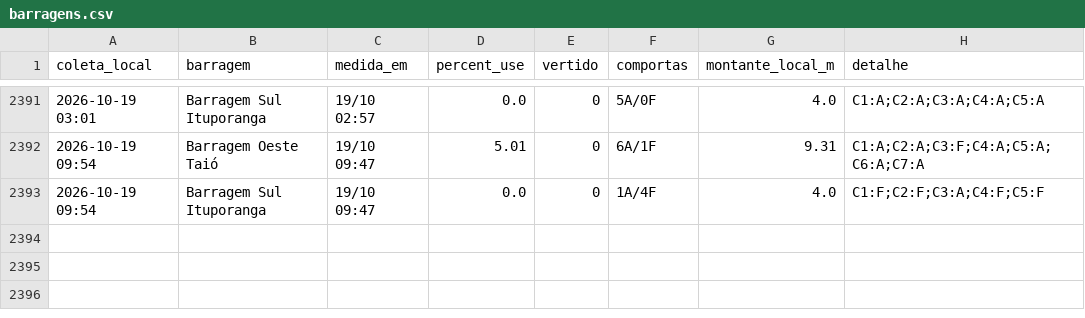
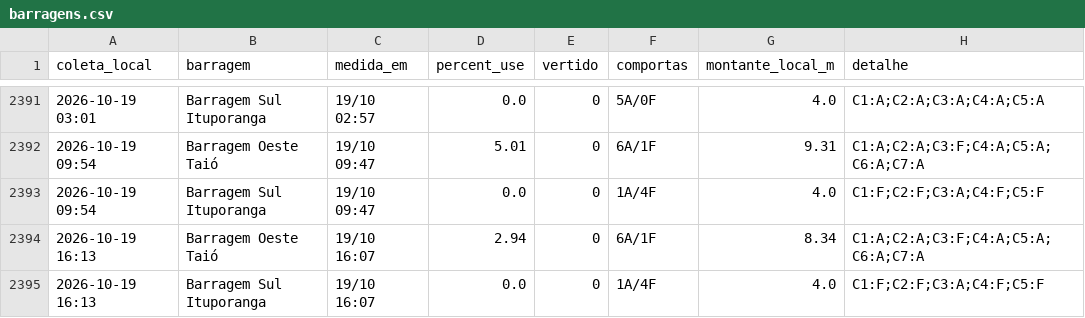
Before and after one commit to jonevaldorech-spec/alerta-cheia-riodosul, a CSV file: dados/barragens.csv, drawn as a sheet; only a part is shown, gaps mark what is left out.

```diff
--- a/dados/barragens.csv
+++ b/dados/barragens.csv
@@ -2393 +2393,3 @@ coleta_local,barragem,medida_em,percent_use,vertido,comportas,montante_local_m,d
 2026-10-19 09:54,Barragem Sul Ituporanga,19/10 09:47,0.0,0,1A/4F,4.0,C1:F;C2:F;C3:A;C4:F;C5:F
+2026-10-19 16:13,Barragem Oeste Taió,19/10 16:07,2.94,0,6A/1F,8.34,C1:A;C2:A;C3:F;C4:A;C5:A;C6:A;C7:A
+2026-10-19 16:13,Barragem Sul Ituporanga,19/10 16:07,0.0,0,1A/4F,4.0,C1:F;C2:F;C3:A;C4:F;C5:F
```
Also changed, not shown: dados/kanitz.csv, dados/niveis_bacia.csv, 4 other files.
